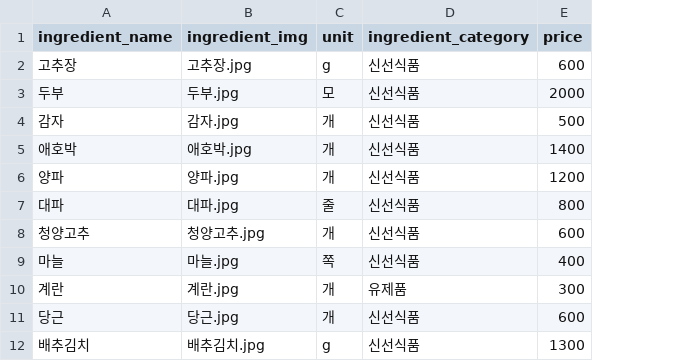
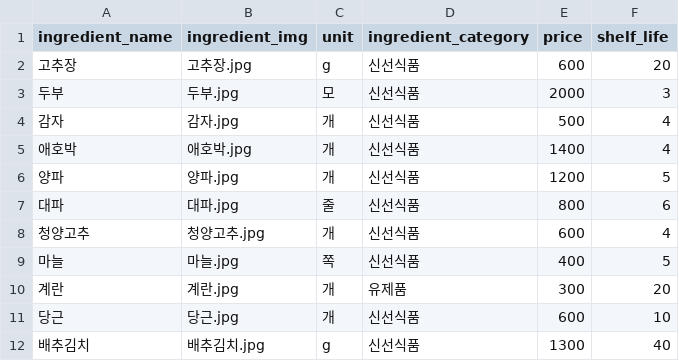
Before and after one commit to alovelovea/back-webframe, a CSV file: apis/data/Ingredient.csv, drawn as a sheet; only a part is shown; the diff names each change by its address in the sheet, - before the commit and + after, or states it on an @@ line.

Commit message:
♻ shopping table, 재료테이블 유지기간속성 추가, 냉장고테이 추가날짜, 유통기한 속성 추가

```diff
--- a/apis/data/Ingredient.csv
+++ b/apis/data/Ingredient.csv
+column F (shelf_life), rows 2-12: 20 | 3 | 4 | 4 | 5 | 6 | 4 | 5 | 20 | 10 | 40
```
Also changed, not shown: apis/data/Fridge.csv, apis/data/Person.csv, 11 other files.
